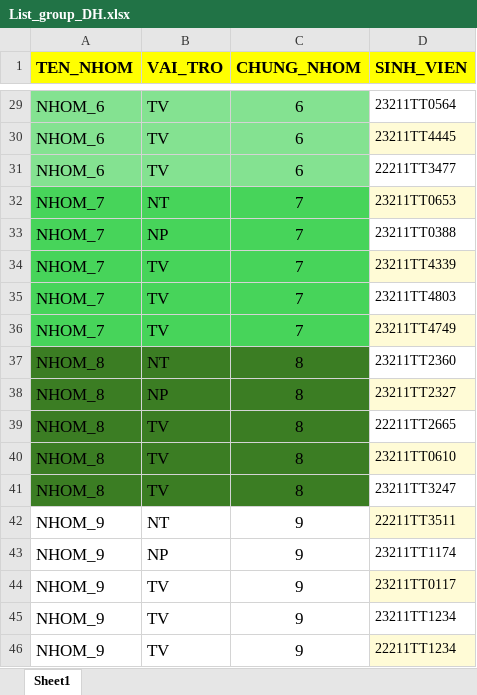
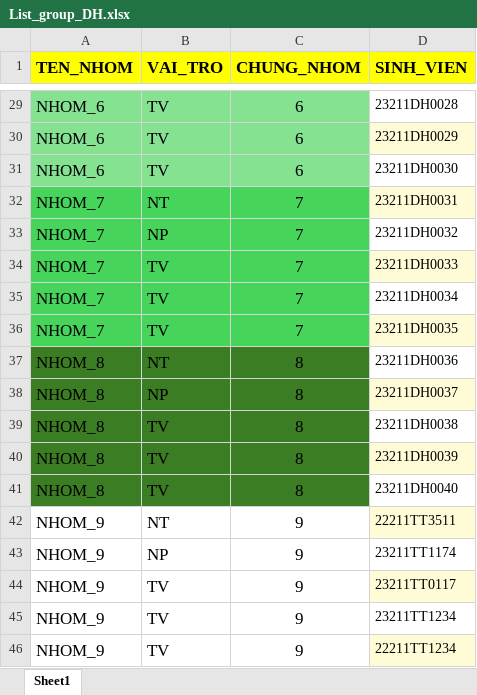
Before and after one commit to tranvietgiang/nckh, an Excel workbook: import/List_group_DH.xlsx, sheet Sheet1, drawn as a sheet; only a part is shown, gaps mark what is left out; values as stored, in another font and other column widths than the file's, no borders; the diff covers the shown part only; the diff names each change by its address in the sheet, - before the commit and + after, or states it on an @@ line.

```diff
--- a/import/List_group_DH.xlsx (sheet Sheet1)
+++ b/import/List_group_DH.xlsx (sheet Sheet1)
-D29 (SINH_VIEN): 23211TT0564
+D29 (SINH_VIEN): 23211DH0028
-D30 (SINH_VIEN): 23211TT4445
+D30 (SINH_VIEN): 23211DH0029
-D31 (SINH_VIEN): 22211TT3477
+D31 (SINH_VIEN): 23211DH0030
-D32 (SINH_VIEN): 23211TT0653
+D32 (SINH_VIEN): 23211DH0031
-D33 (SINH_VIEN): 23211TT0388
+D33 (SINH_VIEN): 23211DH0032
-D34 (SINH_VIEN): 23211TT4339
+D34 (SINH_VIEN): 23211DH0033
-D35 (SINH_VIEN): 23211TT4803
+D35 (SINH_VIEN): 23211DH0034
-D36 (SINH_VIEN): 23211TT4749
+D36 (SINH_VIEN): 23211DH0035
-D37 (SINH_VIEN): 23211TT2360
+D37 (SINH_VIEN): 23211DH0036
-D38 (SINH_VIEN): 23211TT2327
+D38 (SINH_VIEN): 23211DH0037
-D39 (SINH_VIEN): 22211TT2665
+D39 (SINH_VIEN): 23211DH0038
-D40 (SINH_VIEN): 23211TT0610
+D40 (SINH_VIEN): 23211DH0039
-D41 (SINH_VIEN): 23211TT3247
+D41 (SINH_VIEN): 23211DH0040
```
Also changed, not shown: 27 edited cells elsewhere in this sheet, 13 other files.
